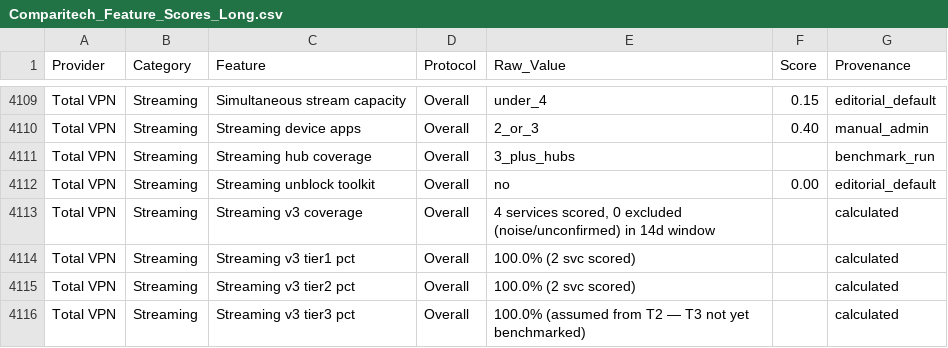
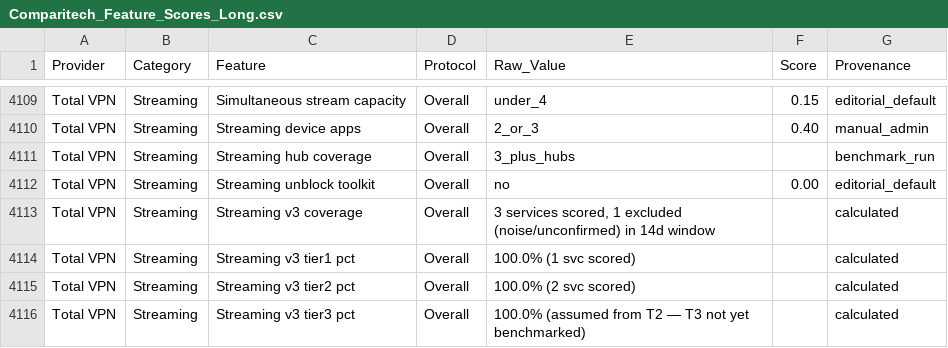
Before and after one commit to SeanMcGrathCT/comparitech-vpn-hub, a CSV file: Comparitech_Feature_Scores_Long.csv, drawn as a sheet; only a part is shown, gaps mark what is left out.

Commit message:
data: evidence pack refresh 2026-06-15T22:03:22Z

```diff
--- a/Comparitech_Feature_Scores_Long.csv
+++ b/Comparitech_Feature_Scores_Long.csv
@@ -4112,4 +4112,4 @@ Total VPN,Streaming,Streaming hub coverage,Overall,3_plus_hubs,,benchmark_run
 Total VPN,Streaming,Streaming unblock toolkit,Overall,no,0.00,editorial_default
-Total VPN,Streaming,Streaming v3 coverage,Overall,"4 services scored, 0 excluded (noise/unconfirmed) in 14d window",,calculated
-Total VPN,Streaming,Streaming v3 tier1 pct,Overall,100.0% (2 svc scored),,calculated
+Total VPN,Streaming,Streaming v3 coverage,Overall,"3 services scored, 1 excluded (noise/unconfirmed) in 14d window",,calculated
+Total VPN,Streaming,Streaming v3 tier1 pct,Overall,100.0% (1 svc scored),,calculated
 Total VPN,Streaming,Streaming v3 tier2 pct,Overall,100.0% (2 svc scored),,calculated
```
Also changed, not shown: 4 other files.
